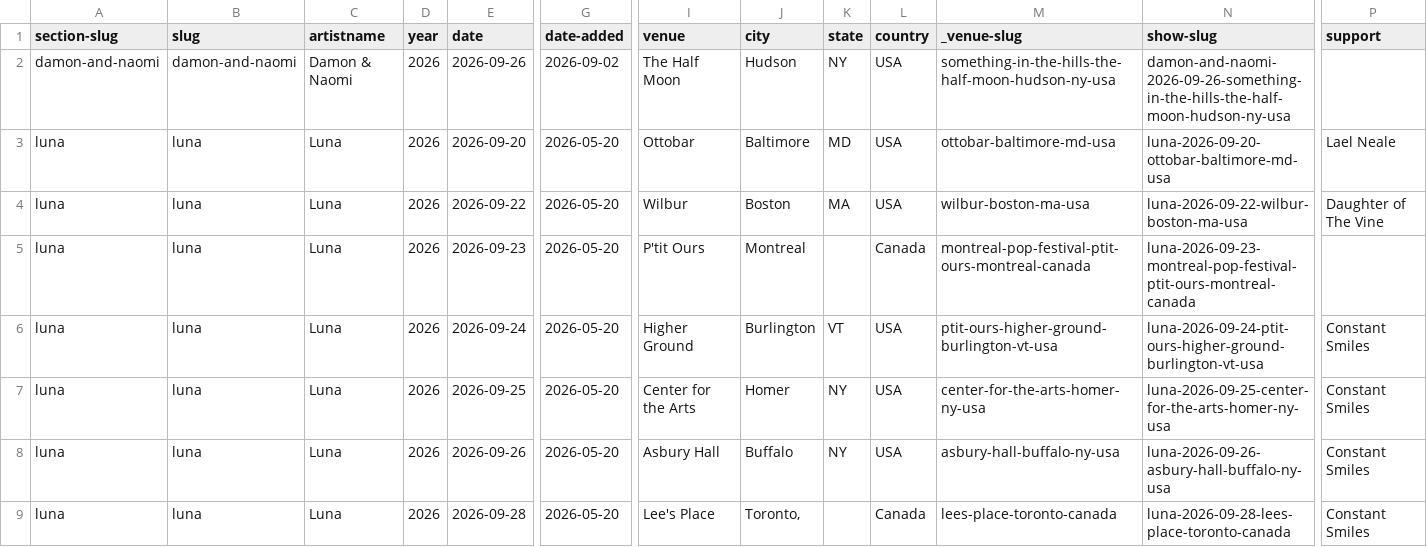
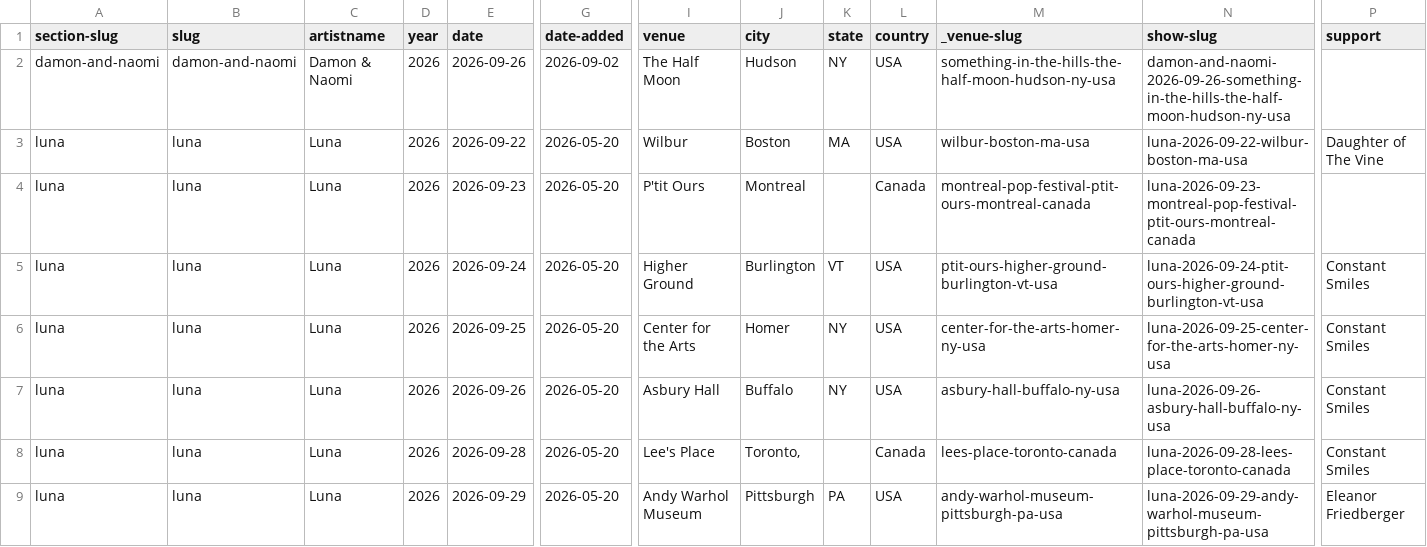
Before and after one commit to grange85/ahfow-database, a CSV file: _data/gigography/upcoming-shows.csv, drawn as a sheet; only a part is shown, gaps mark what is left out; the shorter side is filled out with more unchanged rows; rows hold the shown columns only; the diff names each change by its address in the sheet, - before the commit and + after, or states it on an @@ line.

Commit message:
Update 2 file(s): tracks.csv, upcoming-shows.csv

```diff
--- a/_data/gigography/upcoming-shows.csv
+++ b/_data/gigography/upcoming-shows.csv
-row 3: luna | luna | Luna | 2026 | 2026-09-20 | 2026-05-20 | Ottobar | Baltimore | MD | USA | ottobar-baltimore-md-usa | luna-2026-09-20-ottobar-baltimore-md-usa | Lael Neale
```
Also changed, not shown: _data/discography/tracks.csv.
